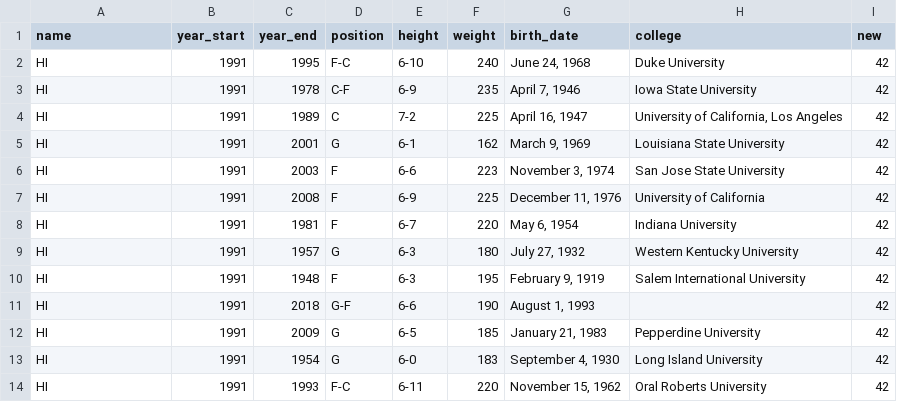
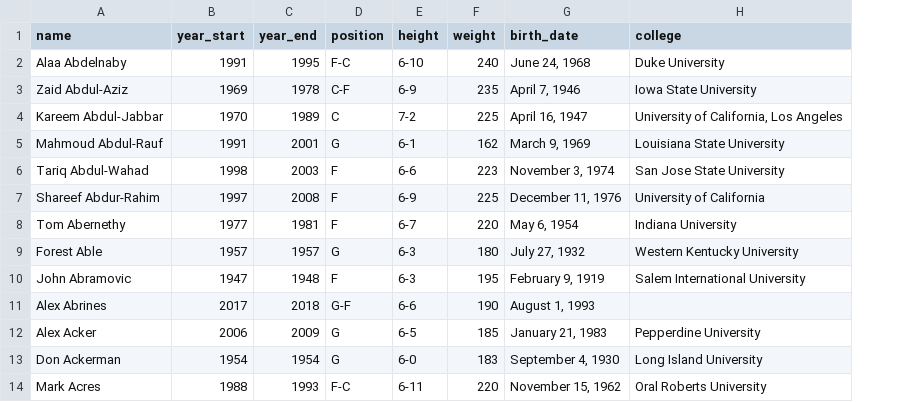
Before and after one commit to itsXqtard/my-sqlite, a CSV file: nba_player_data_lite.csv, drawn as a sheet; the diff names each change by its address in the sheet, - before the commit and + after, or states it on an @@ line.

Commit message:
resaved the lite dataset

```diff
--- a/nba_player_data_lite.csv
+++ b/nba_player_data_lite.csv
-column I (new), rows 2-14: all 42
-A2 (name): HI
+A2 (name): Alaa Abdelnaby
-A3 (name): HI
+A3 (name): Zaid Abdul-Aziz
-B3 (year_start): 1991
+B3 (year_start): 1969
-A4 (name): HI
+A4 (name): Kareem Abdul-Jabbar
-B4 (year_start): 1991
+B4 (year_start): 1970
-A5 (name): HI
+A5 (name): Mahmoud Abdul-Rauf
-A6 (name): HI
+A6 (name): Tariq Abdul-Wahad
-B6 (year_start): 1991
+B6 (year_start): 1998
-A7 (name): HI
+A7 (name): Shareef Abdur-Rahim
-B7 (year_start): 1991
+B7 (year_start): 1997
-A8 (name): HI
+A8 (name): Tom Abernethy
-B8 (year_start): 1991
+B8 (year_start): 1977
-A9 (name): HI
+A9 (name): Forest Able
-B9 (year_start): 1991
+B9 (year_start): 1957
-A10 (name): HI
+A10 (name): John Abramovic
-B10 (year_start): 1991
+B10 (year_start): 1947
-A11 (name): HI
+A11 (name): Alex Abrines
-B11 (year_start): 1991
+B11 (year_start): 2017
-A12 (name): HI
+A12 (name): Alex Acker
-B12 (year_start): 1991
+B12 (year_start): 2006
-A13 (name): HI
+A13 (name): Don Ackerman
-B13 (year_start): 1991
+B13 (year_start): 1954
-A14 (name): HI
+A14 (name): Mark Acres
-B14 (year_start): 1991
+B14 (year_start): 1988
```
